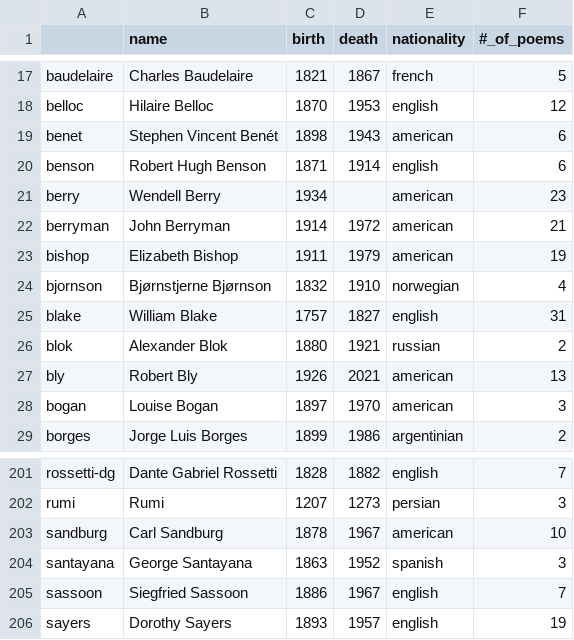
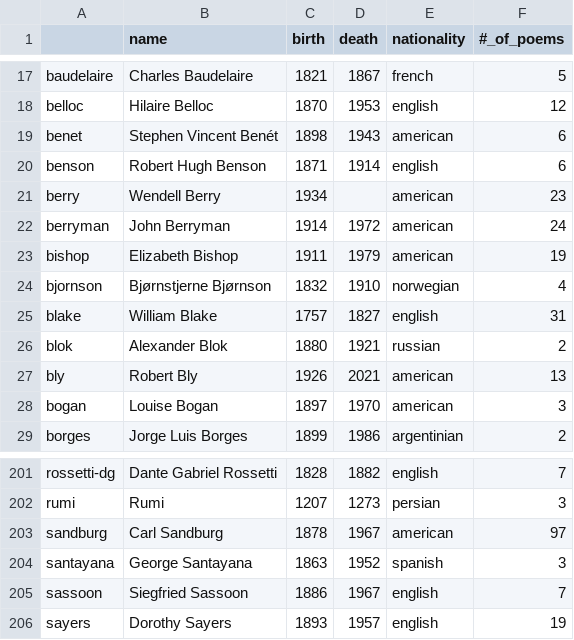
Before and after one commit to thomaswmorris/poemsfromtom, a CSV file: poets.csv, drawn as a sheet; only a part is shown, gaps mark what is left out.

```diff
--- a/poets.csv
+++ b/poets.csv
@@ -21,3 +21,3 @@ benson,Robert Hugh Benson,1871,1914,english,6
 berry,Wendell Berry,1934,,american,23
-berryman,John Berryman,1914,1972,american,21
+berryman,John Berryman,1914,1972,american,24
 bishop,Elizabeth Bishop,1911,1979,american,19
@@ -202,3 +202,3 @@ rossetti-dg,Dante Gabriel Rossetti,1828,1882,english,7
 rumi,Rumi,1207,1273,persian,3
-sandburg,Carl Sandburg,1878,1967,american,10
+sandburg,Carl Sandburg,1878,1967,american,97
 santayana,George Santayana,1863,1952,spanish,3
```
Also changed, not shown: 4 other files.
